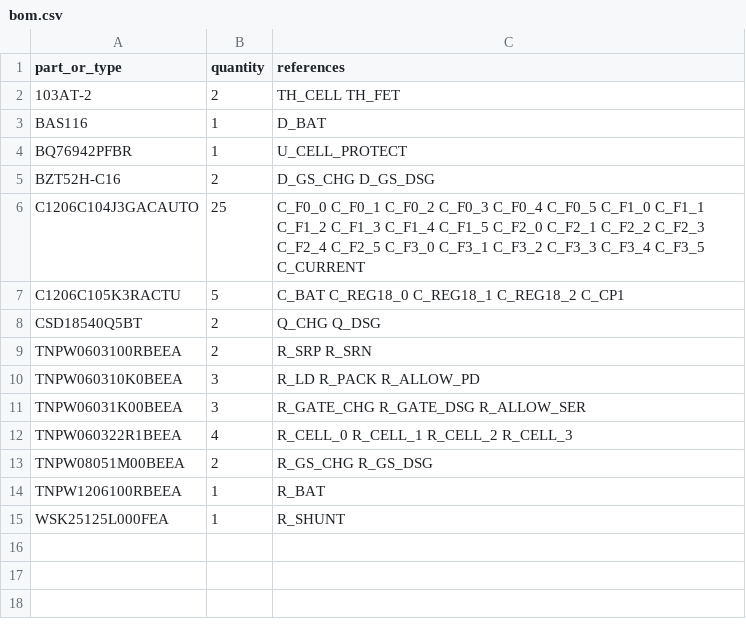
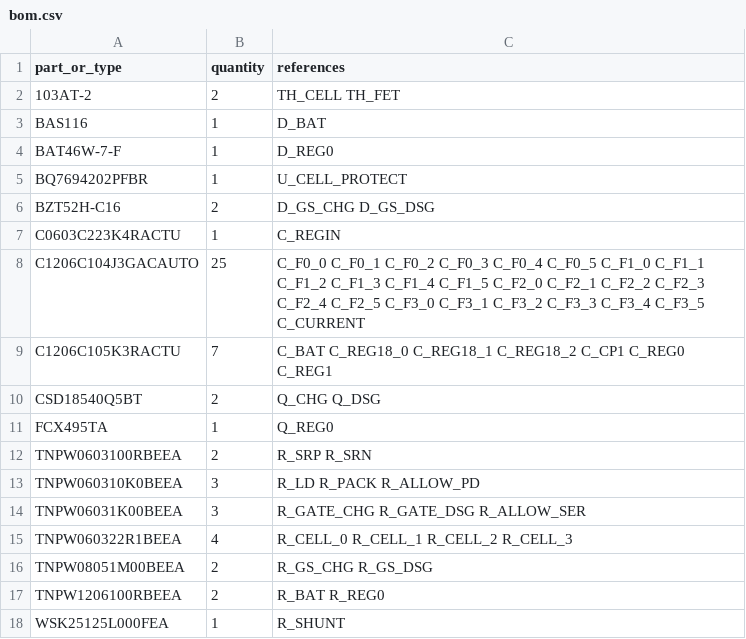
Before and after one commit to meganetaaan/stack-chan-mujoco, a CSV file: schematics/power/battery_protection_integration_candidate_v1/bom.csv, drawn as a sheet.

```diff
--- a/schematics/power/battery_protection_integration_candidate_v1/bom.csv
+++ b/schematics/power/battery_protection_integration_candidate_v1/bom.csv
@@ -3,7 +3,10 @@ part_or_type,quantity,references
 BAS116,1,D_BAT
-BQ76942PFBR,1,U_CELL_PROTECT
+BAT46W-7-F,1,D_REG0
+BQ7694202PFBR,1,U_CELL_PROTECT
 BZT52H-C16,2,D_GS_CHG D_GS_DSG
+C0603C223K4RACTU,1,C_REGIN
 C1206C104J3GACAUTO,25,C_F0_0 C_F0_1 C_F0_2 C_F0_3 C_F0_4 C_F0_5 C_F1_0 C_F1_1 C_F1_2 C_F1_3 C_F1_4 C_F1_5 C_F2_0 C_F2_1 C_F2_2 C_F2_3 C_F2_4 C_F2_5 C_F3_0 C_F3_1 C_F3_2 C_F3_3 C_F3_4 C_F3_5 C_CURRENT
-C1206C105K3RACTU,5,C_BAT C_REG18_0 C_REG18_1 C_REG18_2 C_CP1
+C1206C105K3RACTU,7,C_BAT C_REG18_0 C_REG18_1 C_REG18_2 C_CP1 C_REG0 C_REG1
 CSD18540Q5BT,2,Q_CHG Q_DSG
+FCX495TA,1,Q_REG0
 TNPW0603100RBEEA,2,R_SRP R_SRN
@@ -13,3 +16,3 @@ TNPW060322R1BEEA,4,R_CELL_0 R_CELL_1 R_CELL_2 R_CELL_3
 TNPW08051M00BEEA,2,R_GS_CHG R_GS_DSG
-TNPW1206100RBEEA,1,R_BAT
+TNPW1206100RBEEA,2,R_BAT R_REG0
 WSK25125L000FEA,1,R_SHUNT
```
Also changed, not shown: schematics/power/battery_protection_integration_candidate_v1/connections.csv, 5 other files.
